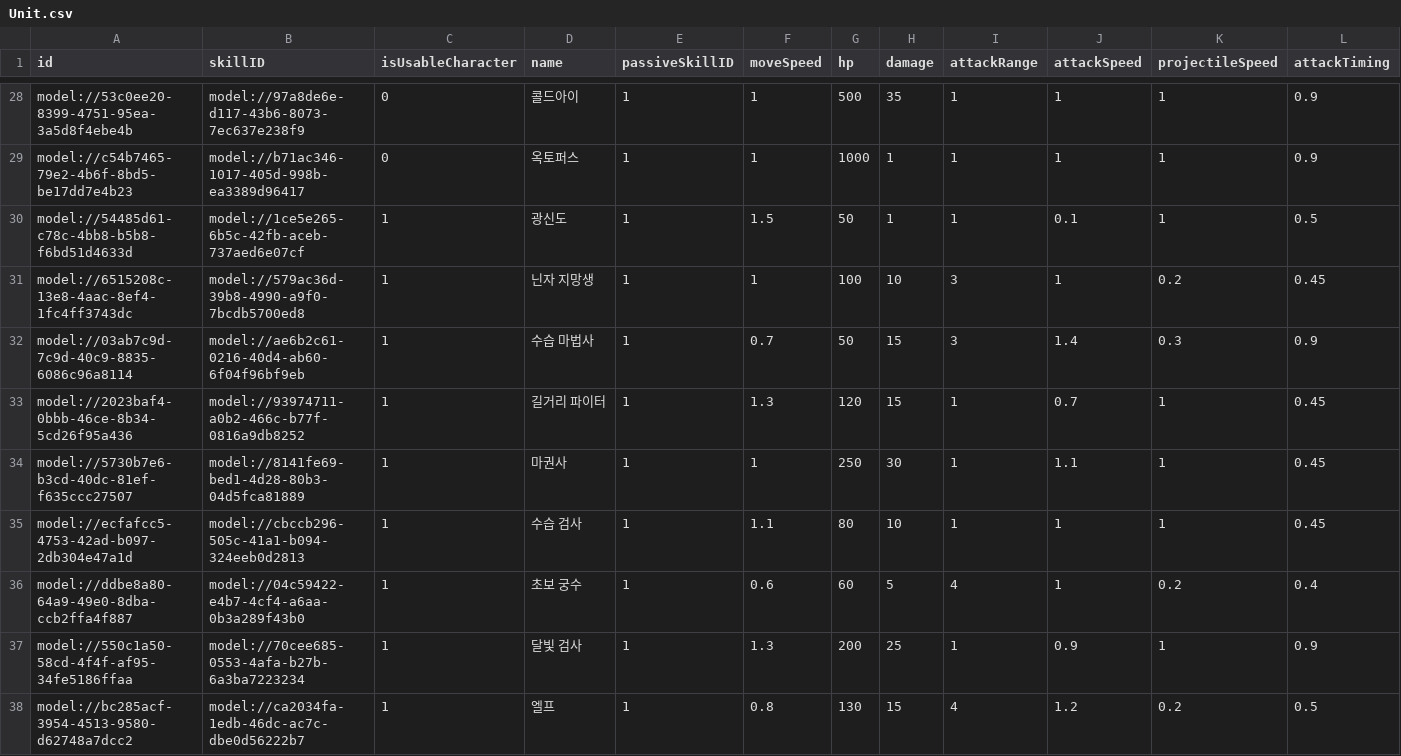
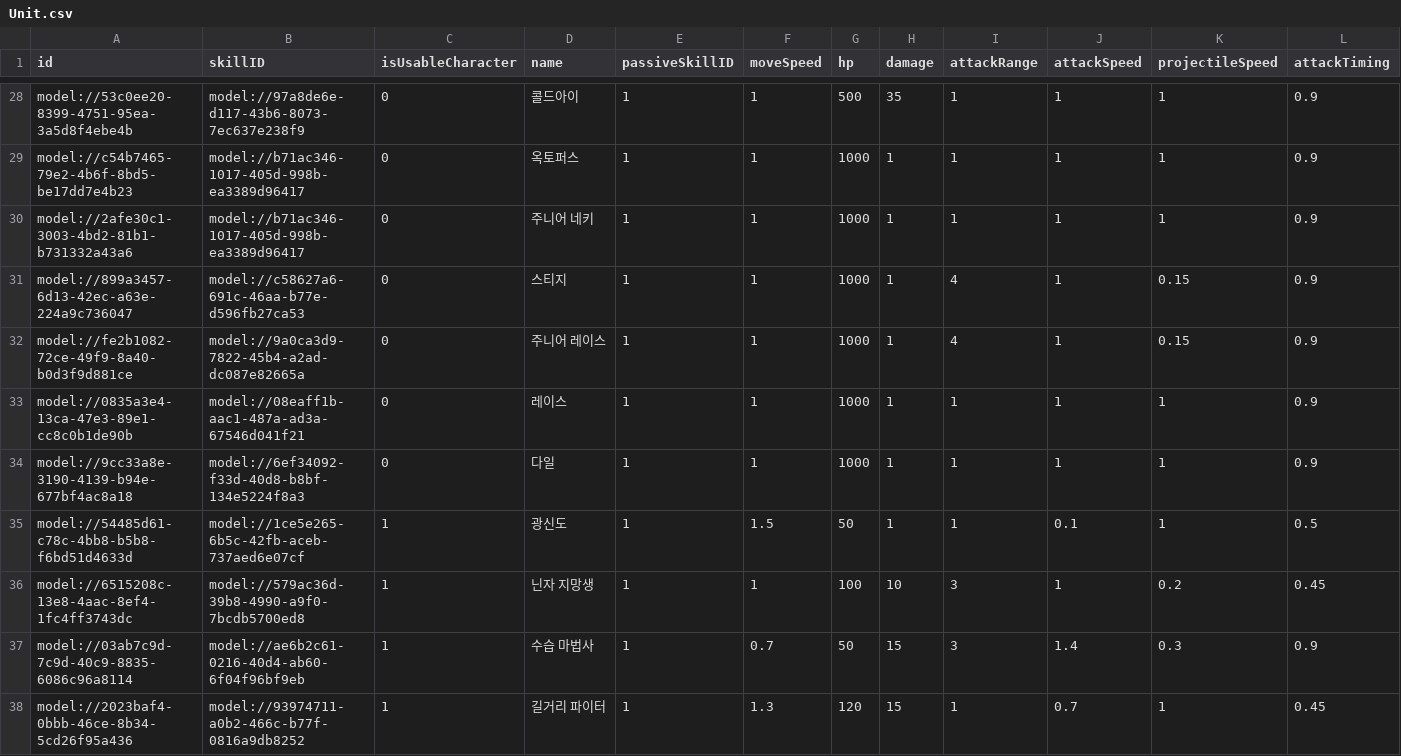
Before and after one commit to browniesss/MapleWorlds, a CSV file: RootDesk/MyDesk/DataSets/Unit.csv, drawn as a sheet; only a part is shown, gaps mark what is left out; the shorter side is filled out with more unchanged rows; rows hold the shown columns only; the diff names each change by its address in the sheet, - before the commit and + after, or states it on an @@ line.

```diff
--- a/RootDesk/MyDesk/DataSets/Unit.csv
+++ b/RootDesk/MyDesk/DataSets/Unit.csv
+row 30: model://2afe30c1-3003-4bd2-81b1-b731332a43a6 | model://b71ac346-1017-405d-998b-ea3389d96417 | 0 | 주니어 네키 | 1 | 1 | 1000 | 1 | 1 | 1 | 1 | 0.9
+row 31: model://899a3457-6d13-42ec-a63e-224a9c736047 | model://c58627a6-691c-46aa-b77e-d596fb27ca53 | 0 | 스티지 | 1 | 1 | 1000 | 1 | 4 | 1 | 0.15 | 0.9
+row 32: model://fe2b1082-72ce-49f9-8a40-b0d3f9d881ce | model://9a0ca3d9-7822-45b4-a2ad-dc087e82665a | 0 | 주니어 레이스 | 1 | 1 | 1000 | 1 | 4 | 1 | 0.15 | 0.9
+row 33: model://0835a3e4-13ca-47e3-89e1-cc8c0b1de90b | model://08eaff1b-aac1-487a-ad3a-67546d041f21 | 0 | 레이스 | 1 | 1 | 1000 | 1 | 1 | 1 | 1 | 0.9
+row 34: model://9cc33a8e-3190-4139-b94e-677bf4ac8a18 | model://6ef34092-f33d-40d8-b8bf-134e5224f8a3 | 0 | 다일 | 1 | 1 | 1000 | 1 | 1 | 1 | 1 | 0.9
```
Also changed, not shown: RootDesk/MyDesk/DataSets/Skill.csv, 17 other files.
